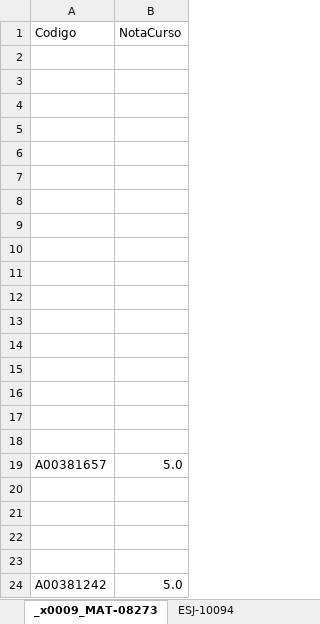
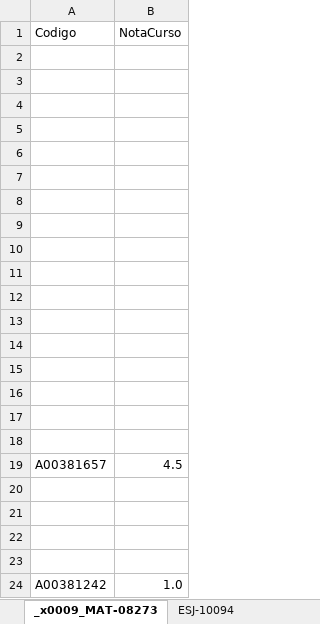
Before and after one commit to Juandap19/Final-Project, an Excel workbook: follow_students/static/excel_format/FORMATO_SIS_CURSOS-NOTAS.xlsx, sheet _x0009_MAT-08273, drawn as a sheet; values as stored, in another font and other column widths than the file's, no borders; the diff names each change by its address in the sheet, - before the commit and + after, or states it on an @@ line.

Commit message:
feat/fix(upload-data):adds search bar and fix update of data base

```diff
--- a/follow_students/static/excel_format/FORMATO_SIS_CURSOS-NOTAS.xlsx (sheet _x0009_MAT-08273)
+++ b/follow_students/static/excel_format/FORMATO_SIS_CURSOS-NOTAS.xlsx (sheet _x0009_MAT-08273)
-B19 (NotaCurso): 5.0
+B19 (NotaCurso): 4.5
-B24 (NotaCurso): 5.0
+B24 (NotaCurso): 1.0
```
Also changed, not shown: 1 other file.
